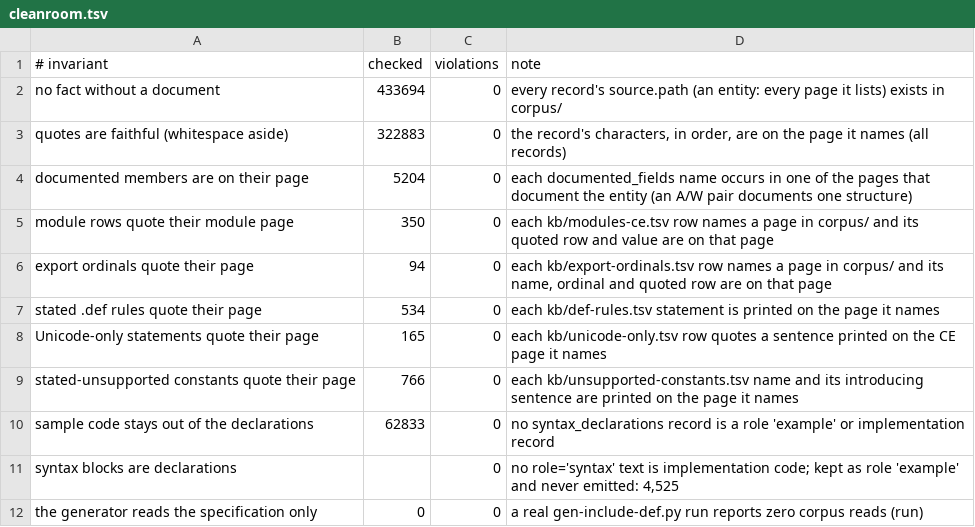
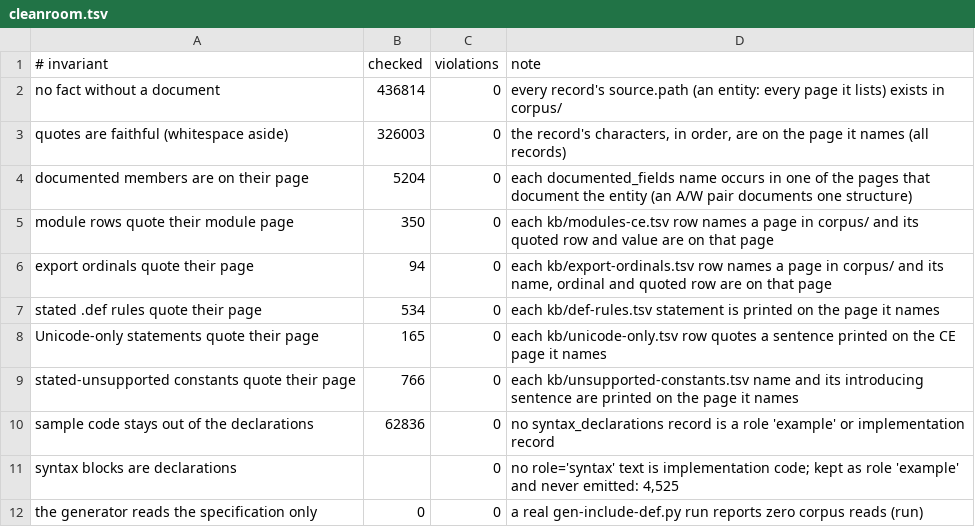
Before and after one commit to kagurasumusun/wince-corpus, a TSV file: knowledge/reports/cleanroom.tsv, drawn as a sheet.

Commit message:
Full-pass close-out: every corpus file raw-verified in one continuous pass, 0 misses / 0 misjudgments
- KB rebuilds 6-9: statement constraints recorded for HTML pages (name-header/
  family/header-exclusion/link), switch-chart garbage rows squashed, hex-column
  C literals (0x08 not 08), review 'prefer' adjudication (MB_* -> Winuser.h)
- harvest-corpus-kb + build-unified-kb + winsur regen + verify-assignments +
  check-kb + check-cleanroom + check-licenses all green
- reports/full-pass.{tsv,md}: the final one-pass census over 122,186 files

Co-authored-by: arena-agent <297053741+arena-agent@users.noreply.github.com>

```diff
--- a/knowledge/reports/cleanroom.tsv
+++ b/knowledge/reports/cleanroom.tsv
@@ -1,4 +1,4 @@
 # invariant	checked	violations	note
-no fact without a document	433694	0	every record's source.path (an entity: every page it lists) exists in corpus/
-quotes are faithful (whitespace aside)	322883	0	the record's characters, in order, are on the page it names (all records)
+no fact without a document	436814	0	every record's source.path (an entity: every page it lists) exists in corpus/
+quotes are faithful (whitespace aside)	326003	0	the record's characters, in order, are on the page it names (all records)
 documented members are on their page	5204	0	each documented_fields name occurs in one of the pages that document the entity (an A/W pair documents one structure)
@@ -9,3 +9,3 @@ Unicode-only statements quote their page	165	0	each kb/unicode-only.tsv row quot
 stated-unsupported constants quote their page	766	0	each kb/unsupported-constants.tsv name and its introducing sentence are printed on the page it names
-sample code stays out of the declarations	62833	0	no syntax_declarations record is a role 'example' or implementation record
+sample code stays out of the declarations	62836	0	no syntax_declarations record is a role 'example' or implementation record
 syntax blocks are declarations		0	no role='syntax' text is implementation code; kept as role 'example' and never emitted: 4,525
```
Also changed, not shown: knowledge/reports/constant-pinvoke-review.tsv, knowledge/reports/coverage-by-tree.tsv, 46 other files.
